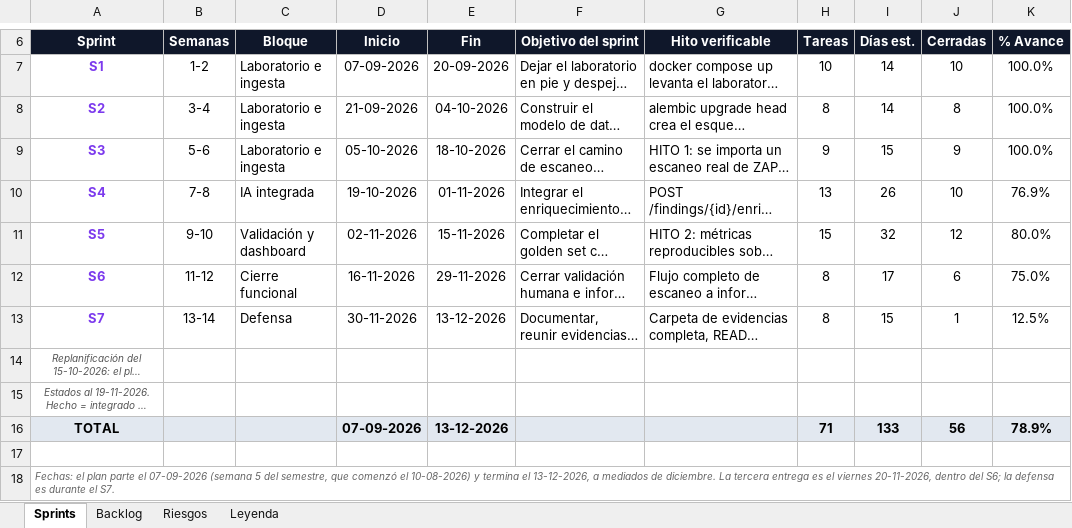
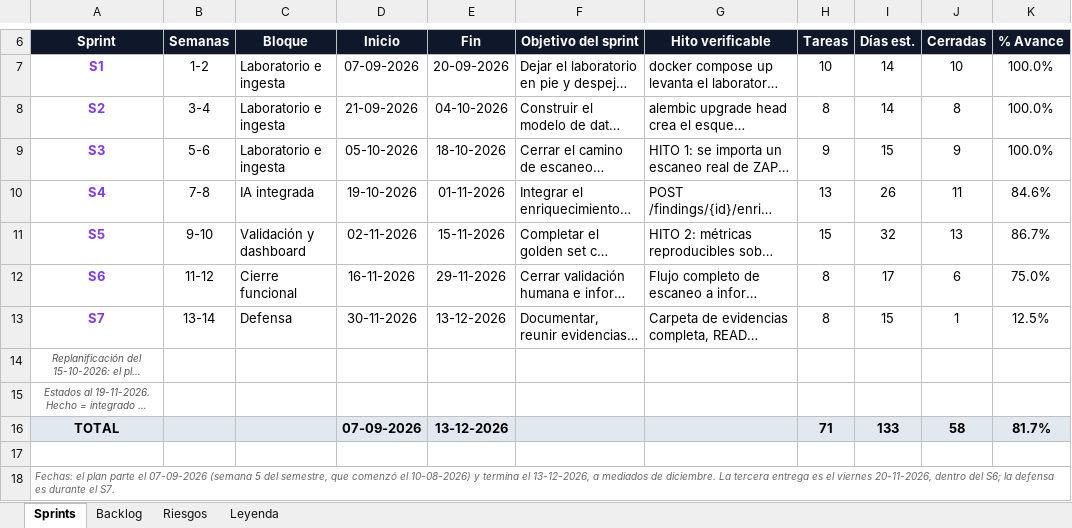
Before and after one commit to monkedevluxo/capstone, an Excel workbook: docs/SentinelAI_Plan_Sprints.xlsx, sheet Sprints, drawn as a sheet; only a part is shown, gaps mark what is left out; long unchanged cells end in …; values as stored, in another font and other column widths than the file's, no borders; the diff names each change by its address in the sheet, - before the commit and + after, or states it on an @@ line.

```diff
--- a/docs/SentinelAI_Plan_Sprints.xlsx (sheet Sprints)
+++ b/docs/SentinelAI_Plan_Sprints.xlsx (sheet Sprints)
-J10 (Cerradas): 10
+J10 (Cerradas): 11
-K10 (% Avance): 76.9%
+K10 (% Avance): 84.6%
-J11 (Cerradas): 12
+J11 (Cerradas): 13
-K11 (% Avance): 80.0%
+K11 (% Avance): 86.7%
-J16 (Cerradas): 56
+J16 (Cerradas): 58
-K16 (% Avance): 78.9%
+K16 (% Avance): 81.7%
```
Also changed, not shown: sheet Backlog, charts or pictures, 1 other file.
